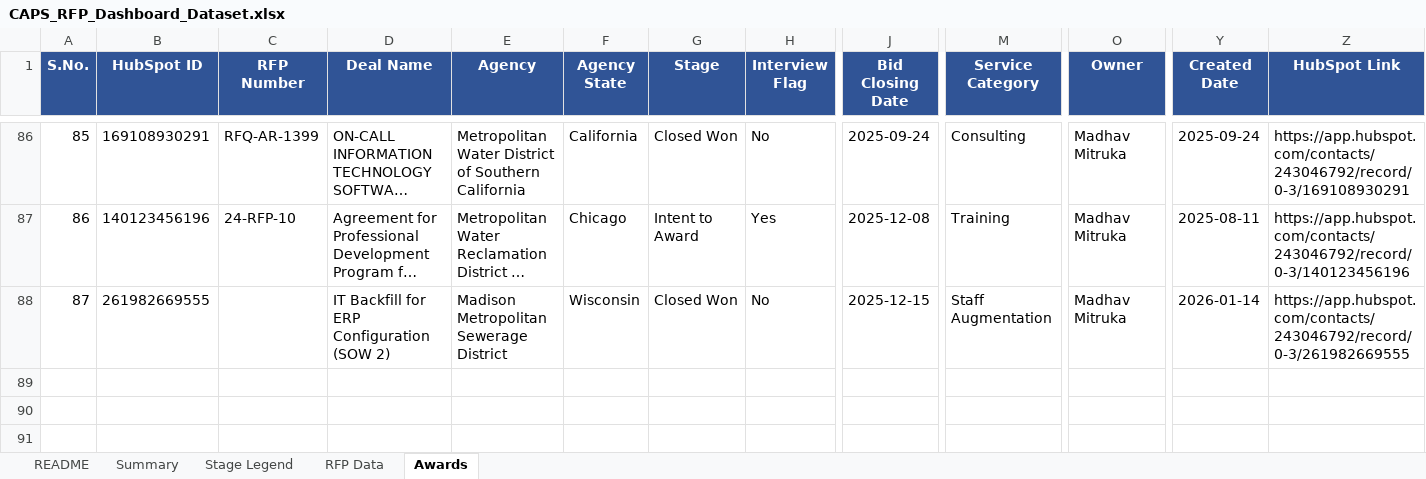
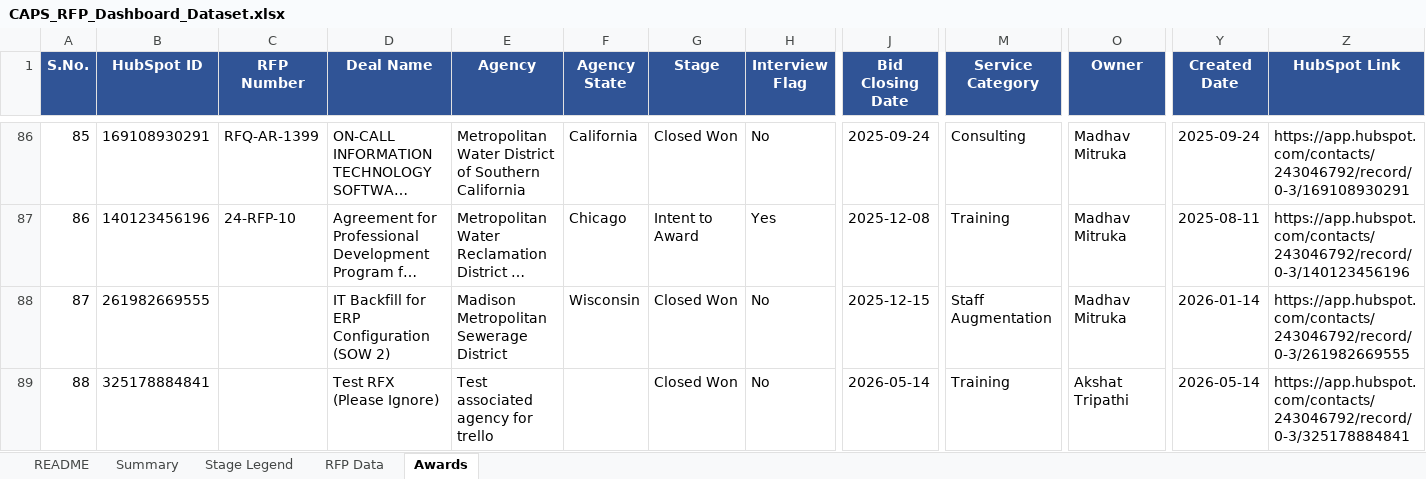
Before and after one commit to hrithikCAPS/CAPS, an Excel workbook: data/CAPS_RFP_Dashboard_Dataset.xlsx, sheet Awards, drawn as a sheet; only a part is shown, gaps mark what is left out; long unchanged cells end in …; values as stored, in another font and other column widths than the file's, no borders; rows hold the shown columns only; the diff names each change by its address in the sheet, - before the commit and + after, or states it on an @@ line.

```diff
--- a/data/CAPS_RFP_Dashboard_Dataset.xlsx (sheet Awards)
+++ b/data/CAPS_RFP_Dashboard_Dataset.xlsx (sheet Awards)
+row 89: 88 | 325178884841 |  | Test RFX (Please Ignore) | Test associated agency for trello |  | Closed Won | No | 2026-05-14 | Training | Akshat Tripathi | 2026-05-14 | https://app.hubspot.com/contacts/243046792/record/0-3/325178884841
```
Also changed, not shown: sheet RFP Data, sheet README.
